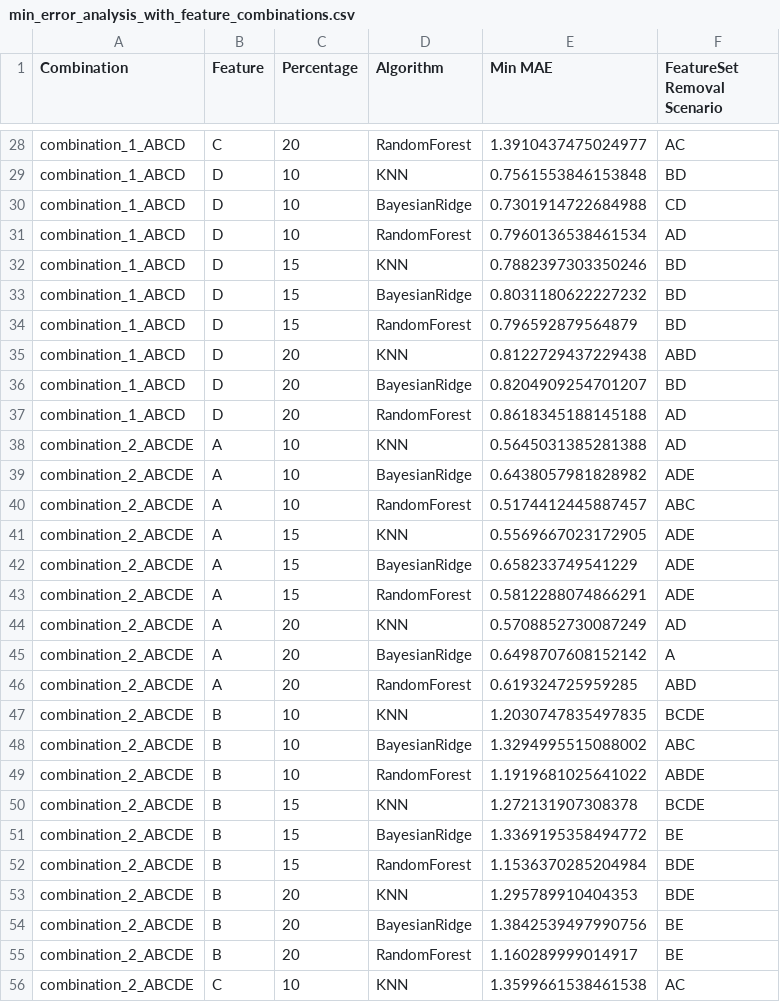
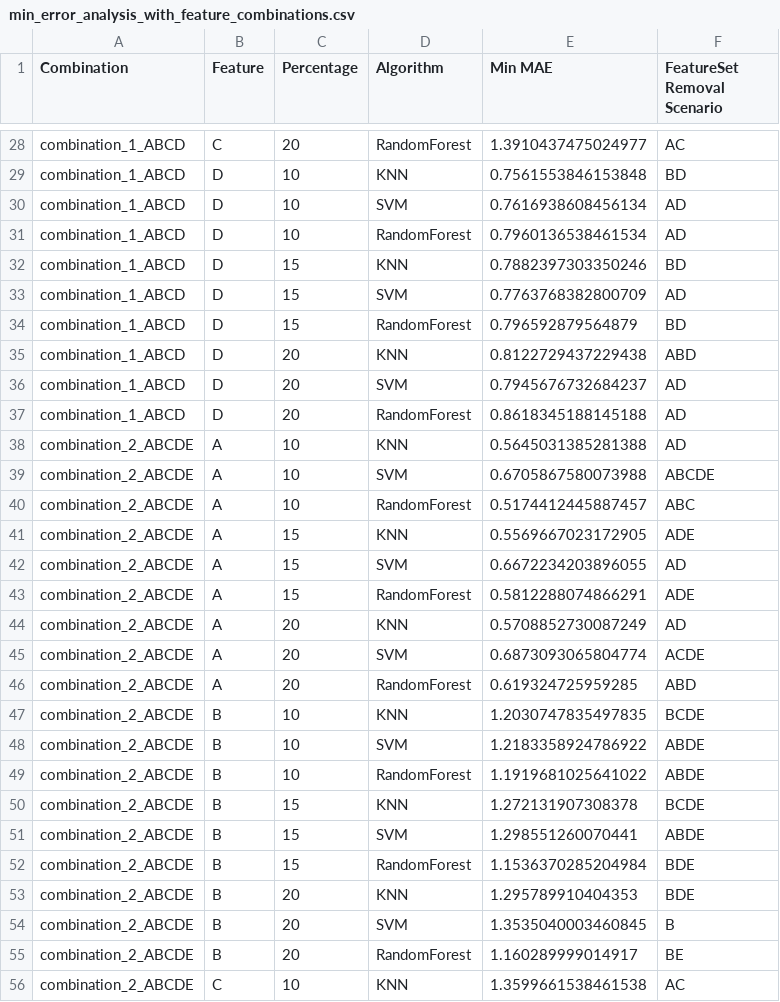
Before and after one commit to JawadSarfraz/Data_Impute_Project, a CSV file: data_impute_project/error_metrics/min_error_analysis_with_feature_combinations.csv, drawn as a sheet; only a part is shown, gaps mark what is left out; the diff covers the shown part only.

```diff
--- a/data_impute_project/error_metrics/min_error_analysis_with_feature_combinations.csv
+++ b/data_impute_project/error_metrics/min_error_analysis_with_feature_combinations.csv
@@ -29,27 +29,27 @@ combination_1_ABCD,C,20,RandomForest,1.3910437475024977,AC
 combination_1_ABCD,D,10,KNN,0.7561553846153848,BD
-combination_1_ABCD,D,10,BayesianRidge,0.7301914722684988,CD
+combination_1_ABCD,D,10,SVM,0.7616938608456134,AD
 combination_1_ABCD,D,10,RandomForest,0.7960136538461534,AD
 combination_1_ABCD,D,15,KNN,0.7882397303350246,BD
-combination_1_ABCD,D,15,BayesianRidge,0.8031180622227232,BD
+combination_1_ABCD,D,15,SVM,0.7763768382800709,AD
 combination_1_ABCD,D,15,RandomForest,0.796592879564879,BD
 combination_1_ABCD,D,20,KNN,0.8122729437229438,ABD
-combination_1_ABCD,D,20,BayesianRidge,0.8204909254701207,BD
+combination_1_ABCD,D,20,SVM,0.7945676732684237,AD
 combination_1_ABCD,D,20,RandomForest,0.8618345188145188,AD
 combination_2_ABCDE,A,10,KNN,0.5645031385281388,AD
-combination_2_ABCDE,A,10,BayesianRidge,0.6438057981828982,ADE
+combination_2_ABCDE,A,10,SVM,0.6705867580073988,ABCDE
 combination_2_ABCDE,A,10,RandomForest,0.5174412445887457,ABC
 combination_2_ABCDE,A,15,KNN,0.5569667023172905,ADE
-combination_2_ABCDE,A,15,BayesianRidge,0.658233749541229,ADE
+combination_2_ABCDE,A,15,SVM,0.6672234203896055,AD
 combination_2_ABCDE,A,15,RandomForest,0.5812288074866291,ADE
 combination_2_ABCDE,A,20,KNN,0.5708852730087249,AD
-combination_2_ABCDE,A,20,BayesianRidge,0.6498707608152142,A
+combination_2_ABCDE,A,20,SVM,0.6873093065804774,ACDE
 combination_2_ABCDE,A,20,RandomForest,0.619324725959285,ABD
 combination_2_ABCDE,B,10,KNN,1.2030747835497835,BCDE
-combination_2_ABCDE,B,10,BayesianRidge,1.3294995515088002,ABC
+combination_2_ABCDE,B,10,SVM,1.2183358924786922,ABDE
 combination_2_ABCDE,B,10,RandomForest,1.1919681025641022,ABDE
 combination_2_ABCDE,B,15,KNN,1.272131907308378,BCDE
-combination_2_ABCDE,B,15,BayesianRidge,1.3369195358494772,BE
+combination_2_ABCDE,B,15,SVM,1.298551260070441,ABDE
 combination_2_ABCDE,B,15,RandomForest,1.1536370285204984,BDE
 combination_2_ABCDE,B,20,KNN,1.295789910404353,BDE
-combination_2_ABCDE,B,20,BayesianRidge,1.3842539497990756,BE
+combination_2_ABCDE,B,20,SVM,1.3535040003460845,B
 combination_2_ABCDE,B,20,RandomForest,1.160289999014917,BE
```
Also changed, not shown: 112 edited cells elsewhere in this file, 1 other file.
